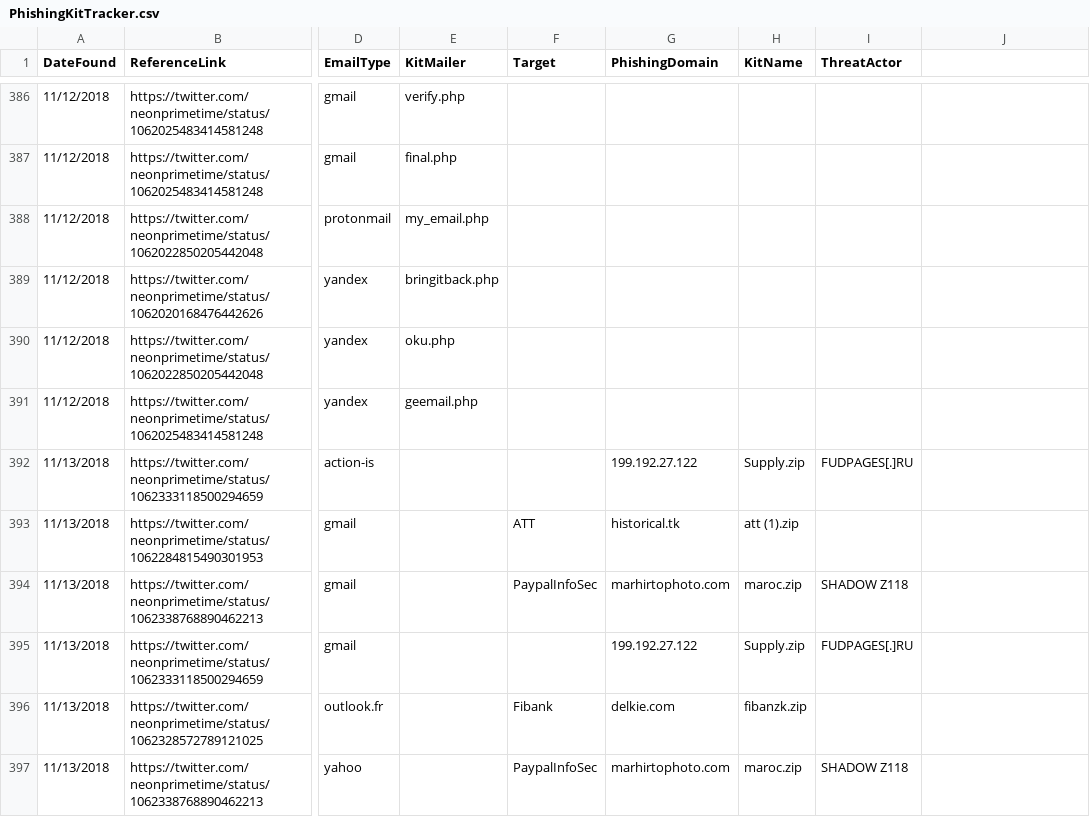
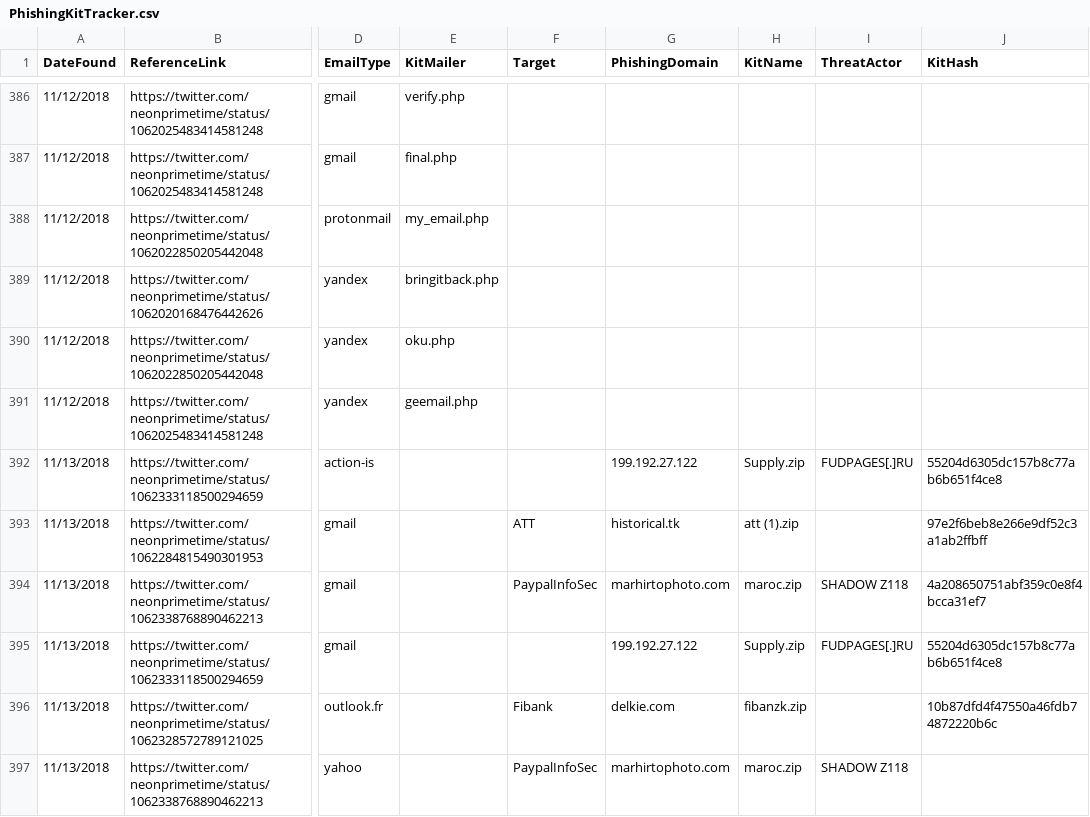
Before and after one commit to neonprimetime/PhishingKitTracker, a CSV file: PhishingKitTracker.csv, drawn as a sheet; only a part is shown, gaps mark what is left out; the diff covers the shown part only; the diff names each change by its address in the sheet, - before the commit and + after, or states it on an @@ line.

Commit message:
Added MD5 Hashes column
Added MD5 Hashes column and imported some that I had the hash for already

```diff
--- a/PhishingKitTracker.csv
+++ b/PhishingKitTracker.csv
-J1: (empty)
+J1: KitHash
-J392 (KitHash): (empty)
+J392 (KitHash): 55204d6305dc157b8c77ab6b651f4ce8
-J393 (KitHash): (empty)
+J393 (KitHash): 97e2f6beb8e266e9df52c3a1ab2ffbff
-J394 (KitHash): (empty)
+J394 (KitHash): 4a208650751abf359c0e8f4bcca31ef7
-J395 (KitHash): (empty)
+J395 (KitHash): 55204d6305dc157b8c77ab6b651f4ce8
-J396 (KitHash): (empty)
+J396 (KitHash): 10b87dfd4f47550a46fdb74872220b6c
```
Also changed, not shown: 58 edited cells elsewhere in this file.
